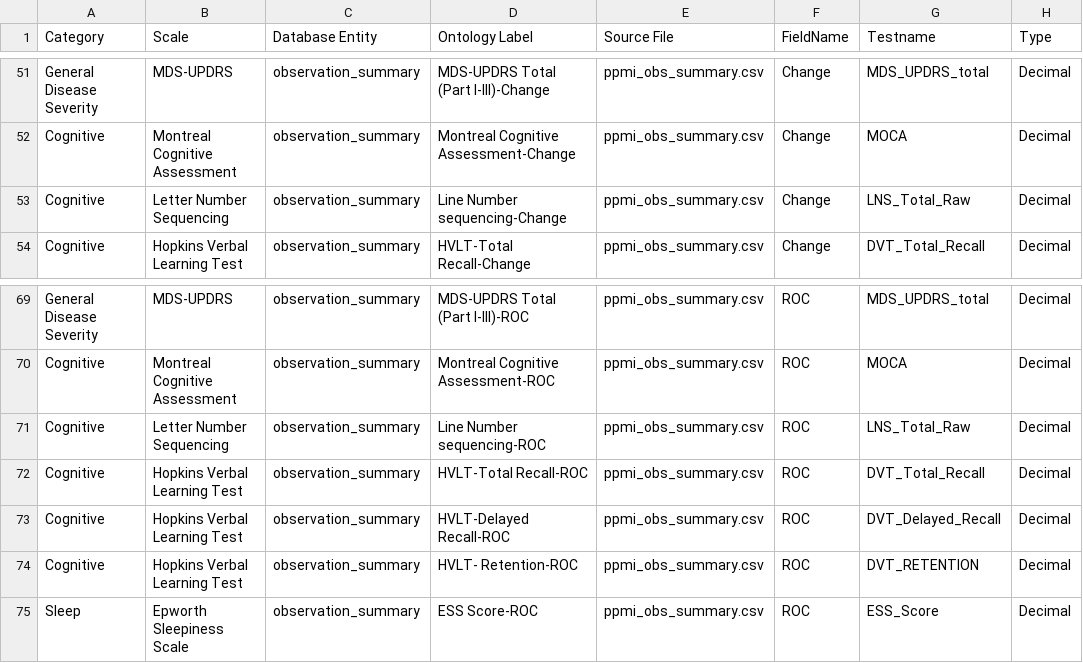
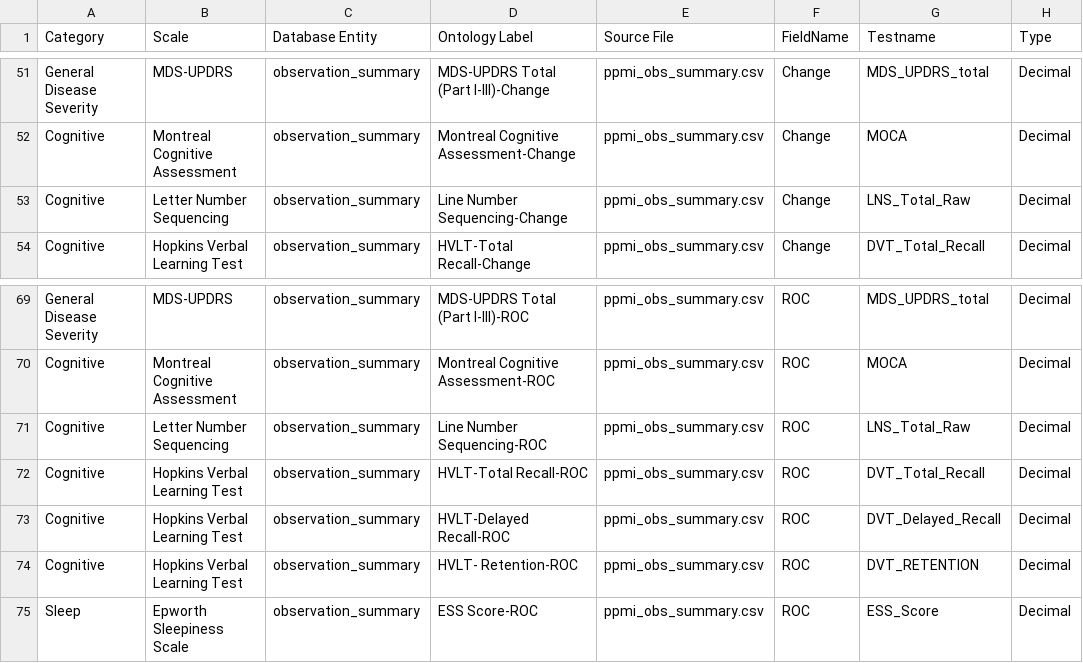
Before and after one commit to amizl/Pod-Vis, a CSV file: test_data/field_mapping.csv, drawn as a sheet; only a part is shown, gaps mark what is left out; the diff covers the shown part only; the diff names each change by its address in the sheet, - before the commit and + after, or states it on an @@ line.

```diff
--- a/test_data/field_mapping.csv
+++ b/test_data/field_mapping.csv
-D53 (Ontology Label): Line Number sequencing-Change
+D53 (Ontology Label): Line Number Sequencing-Change
-D71 (Ontology Label): Line Number sequencing-ROC
+D71 (Ontology Label): Line Number Sequencing-ROC
```
Also changed, not shown: 19 edited cells elsewhere in this file.
